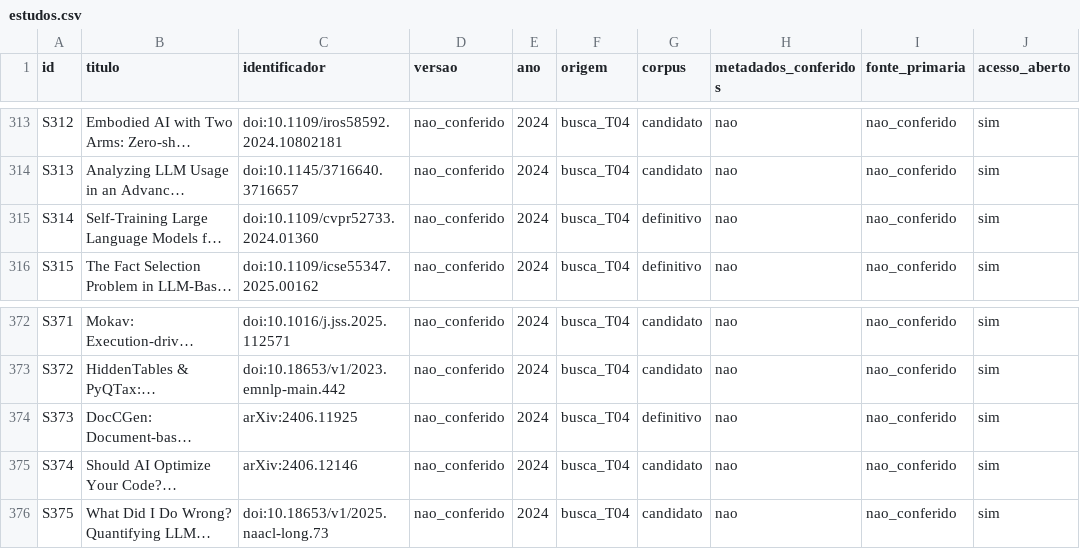
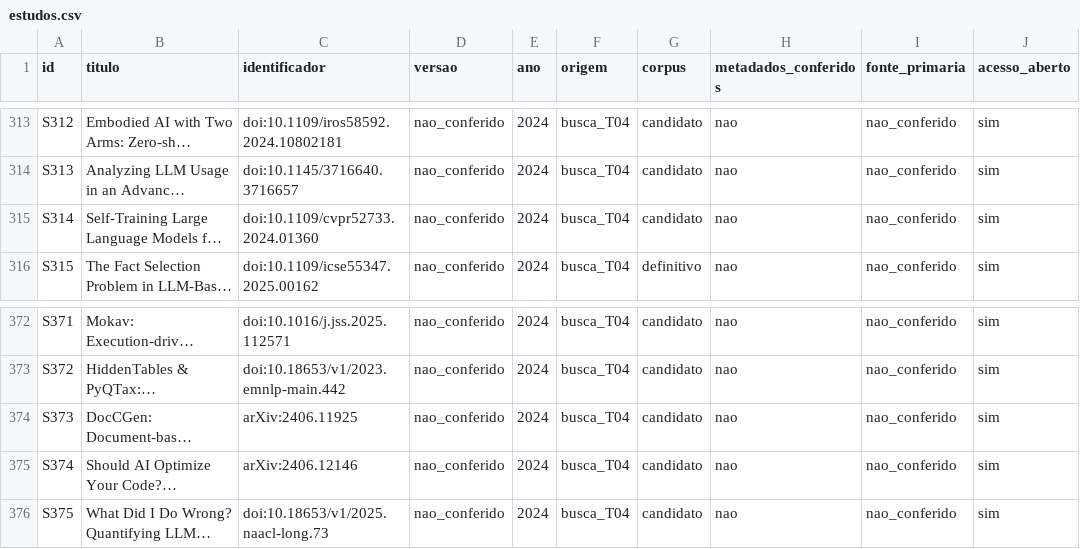
Before and after one commit to caiofreitas1/tcc2-prompt-engineering, a CSV file: dados/estudos.csv, drawn as a sheet; only a part is shown, gaps mark what is left out; long unchanged cells end in …; the diff names each change by its address in the sheet, - before the commit and + after, or states it on an @@ line.

```diff
--- a/dados/estudos.csv
+++ b/dados/estudos.csv
-G315 (corpus): definitivo
+G315 (corpus): candidato
-G374 (corpus): definitivo
+G374 (corpus): candidato
```
Also changed, not shown: dados/fluxos.csv, dados/triagem.csv, 6 other files.
